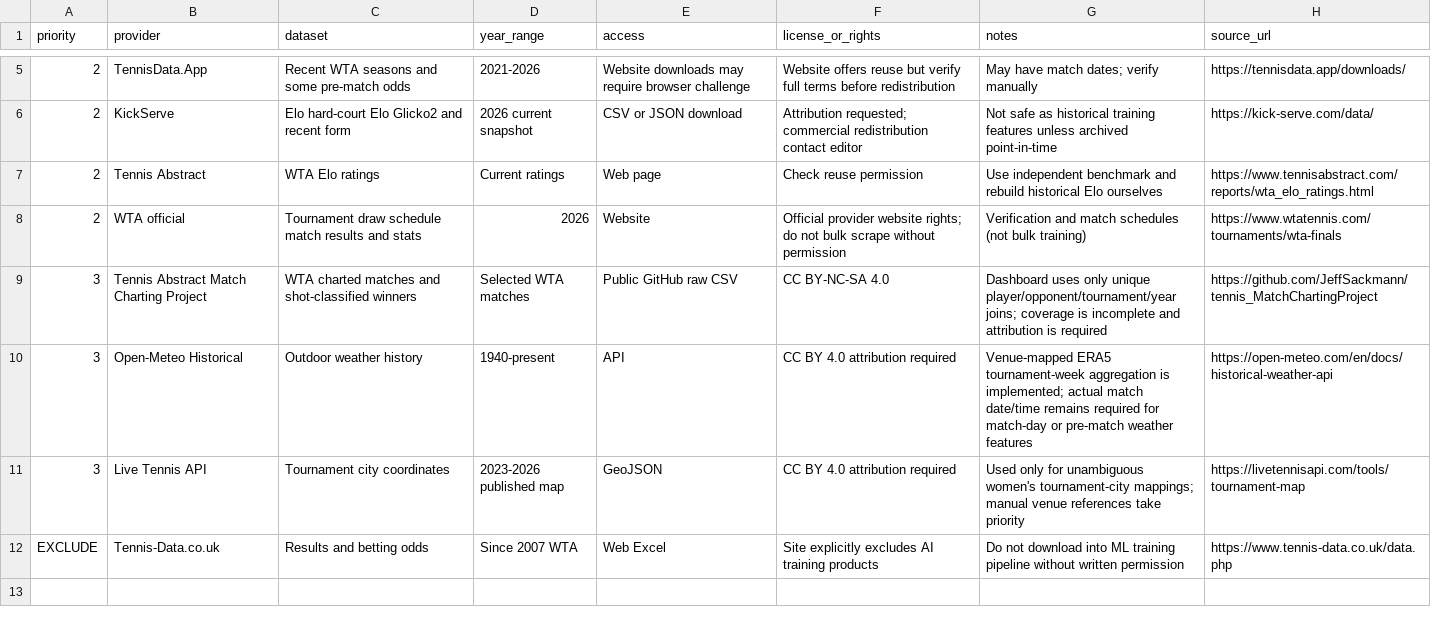
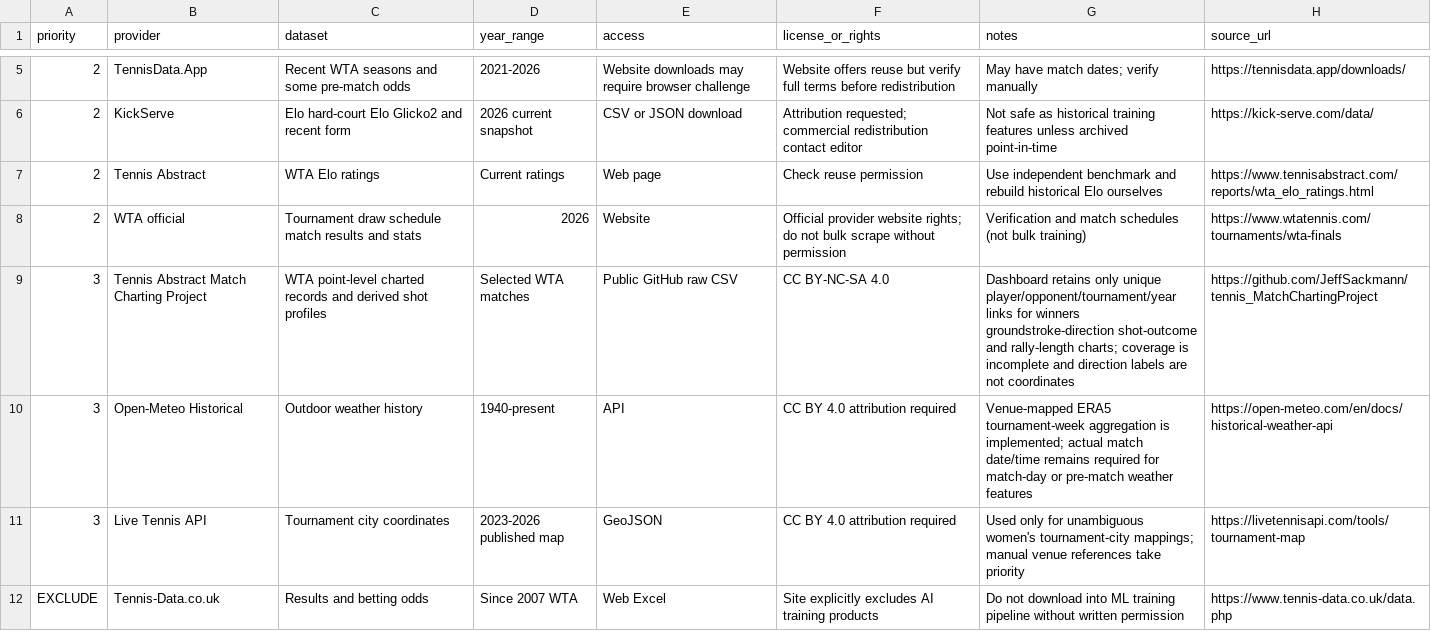
Before and after one commit to LyPhey/WTA-2026-Final-Indian-Wells, a CSV file: SOURCE_INVENTORY.csv, drawn as a sheet; only a part is shown, gaps mark what is left out.

```diff
--- a/SOURCE_INVENTORY.csv
+++ b/SOURCE_INVENTORY.csv
@@ -8,3 +8,3 @@ priority,provider,dataset,year_range,access,license_or_rights,notes,source_url
 2,WTA official,Tournament draw schedule match results and stats,2026,Website,Official provider website rights; do not bulk scrape without permission,Verification and match schedules (not bulk training),https://www.wtatennis.com/tournaments/wta-finals
-3,Tennis Abstract Match Charting Project,WTA charted matches and shot-classified winners,Selected WTA matches,Public GitHub raw CSV,CC BY-NC-SA 4.0,Dashboard uses only unique player/opponent/tournament/year joins; coverage is incomplete and attribution is required,https://github.com/JeffSackmann/tennis_MatchChartingProject
+3,Tennis Abstract Match Charting Project,WTA point-level charted records and derived shot profiles,Selected WTA matches,Public GitHub raw CSV,CC BY-NC-SA 4.0,Dashboard retains only unique player/opponent/tournament/year links for winners groundstroke-direction shot-outcome and rally-length charts; coverage is incomplete and direction labels are not coordinates,https://github.com/JeffSackmann/tennis_MatchChartingProject
 3,Open-Meteo Historical,Outdoor weather history,1940-present,API,CC BY 4.0 attribution required,Venue-mapped ERA5 tournament-week aggregation is implemented; actual match date/time remains required for match-day or pre-match weather features,https://open-meteo.com/en/docs/historical-weather-api
```
Also changed, not shown: 2 other files.
